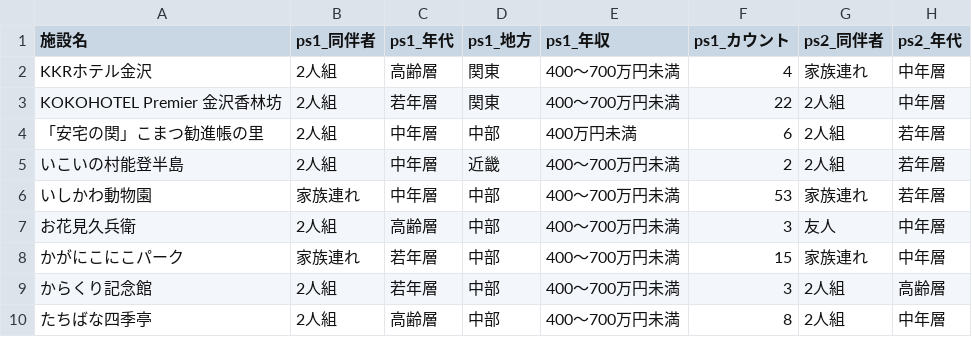
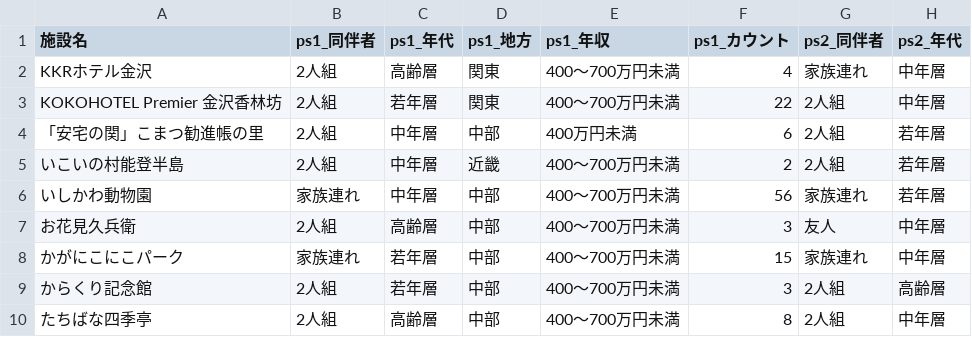
Before and after one commit to codefornoto/TIFO, a CSV file: ishikawa/milli_persona.csv, drawn as a sheet; only a part is shown; the diff covers the shown part only; the diff names each change by its address in the sheet, - before the commit and + after, or states it on an @@ line.

```diff
--- a/ishikawa/milli_persona.csv
+++ b/ishikawa/milli_persona.csv
-F6 (ps1_カウント): 53
+F6 (ps1_カウント): 56
```
Also changed, not shown: 11 edited cells elsewhere in this file, ishikawa/milli_score.csv, 1 other file.
